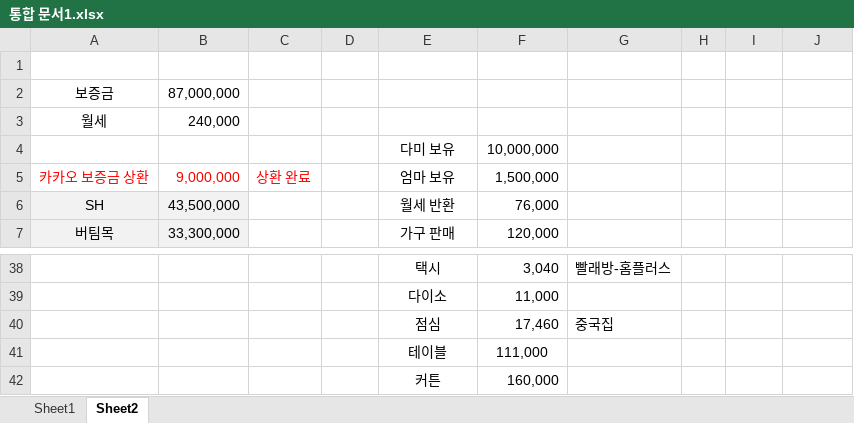
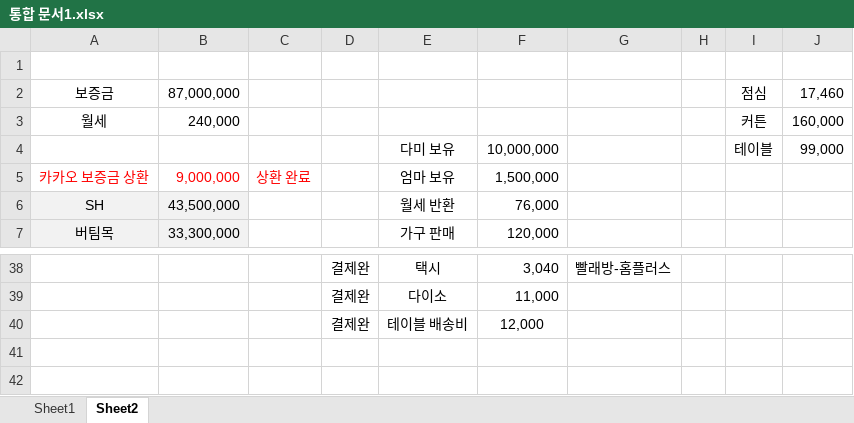
Before and after one commit to so-dami/FED-PJ-2022-dami, an Excel workbook: 통합 문서1.xlsx, sheet Sheet2, drawn as a sheet; only a part is shown, gaps mark what is left out; values as stored, in another font and other column widths than the file's, no borders; removed rows and columns are numbered as before the commit, all else as after; the diff covers the shown part only; the diff names each change by its address in the sheet, - before the commit and + after, or states it on an @@ line.

```diff
--- a/통합 문서1.xlsx (sheet Sheet2)
+++ b/통합 문서1.xlsx (sheet Sheet2)
-I2: (empty)
+I2: 점심
-J2: (empty)
+J2: 17,460
-I3: (empty)
+I3: 커튼
-J3: (empty)
+J3: 160,000
-I4: (empty)
+I4: 테이블
-J4: (empty)
+J4: 99,000
-D38:D39: (empty)
+D38:D39: 결제완
-row 40:  |  |  |  | 점심 | 17,460 | 중국집
-row 41:  |  |  |  | 테이블 | 111,000
-row 42:  |  |  |  | 커튼 | 160,000
+row 40:  |  |  | 결제완 | 테이블 배송비 | 12,000
```
Also changed, not shown: 28 edited cells elsewhere in this sheet, formulas that keep their value, 2 other files.
